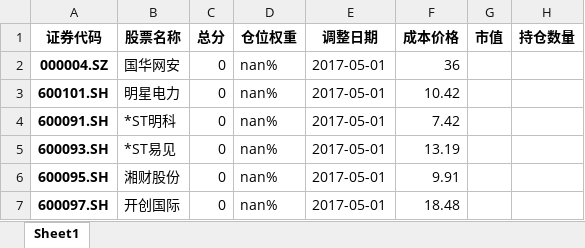
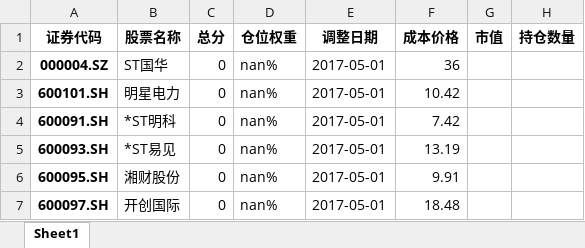
Before and after one commit to Cholianlll/Quant_Stock_2, an Excel workbook: anlysis/2017-05-01回测-50.xlsx, sheet Sheet1, drawn as a sheet; only a part is shown; values as stored, in another font and other column widths than the file's, no borders; the diff names each change by its address in the sheet, - before the commit and + after, or states it on an @@ line.

```diff
--- a/anlysis/2017-05-01回测-50.xlsx (sheet Sheet1)
+++ b/anlysis/2017-05-01回测-50.xlsx (sheet Sheet1)
-B2 (股票名称): 国华网安
+B2 (股票名称): ST国华
```
Also changed, not shown: 2017-05-01评分.xlsx, 3 other files.
